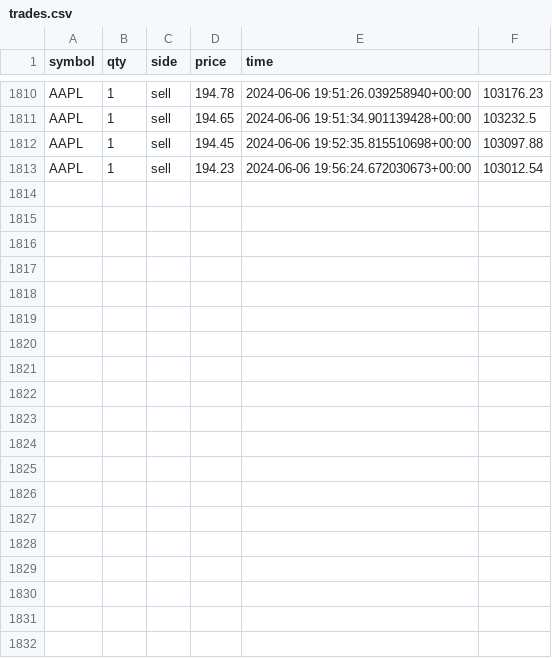
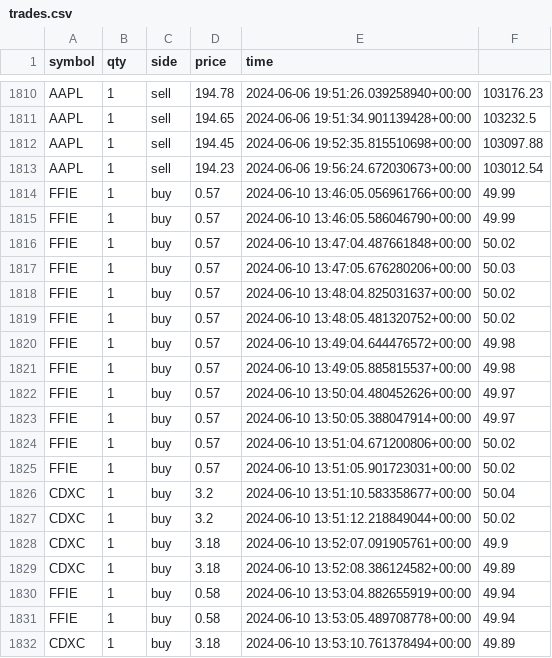
Before and after one commit to Baillie11/tradingbot, a CSV file: trades.csv, drawn as a sheet; only a part is shown, gaps mark what is left out; the diff covers the shown part only; the diff names each change by its address in the sheet, - before the commit and + after, or states it on an @@ line.

Commit message:
Added Yahoo Prices when NASDAQ Closed and card now display shares owned

```diff
--- a/trades.csv
+++ b/trades.csv
+row 1814: FFIE | 1 | buy | 0.57 | 2024-06-10 13:46:05.056961766+00:00 | 49.99
+row 1815: FFIE | 1 | buy | 0.57 | 2024-06-10 13:46:05.586046790+00:00 | 49.99
+row 1816: FFIE | 1 | buy | 0.57 | 2024-06-10 13:47:04.487661848+00:00 | 50.02
+row 1817: FFIE | 1 | buy | 0.57 | 2024-06-10 13:47:05.676280206+00:00 | 50.03
+row 1818: FFIE | 1 | buy | 0.57 | 2024-06-10 13:48:04.825031637+00:00 | 50.02
+row 1819: FFIE | 1 | buy | 0.57 | 2024-06-10 13:48:05.481320752+00:00 | 50.02
+row 1820: FFIE | 1 | buy | 0.57 | 2024-06-10 13:49:04.644476572+00:00 | 49.98
+row 1821: FFIE | 1 | buy | 0.57 | 2024-06-10 13:49:05.885815537+00:00 | 49.98
+row 1822: FFIE | 1 | buy | 0.57 | 2024-06-10 13:50:04.480452626+00:00 | 49.97
+row 1823: FFIE | 1 | buy | 0.57 | 2024-06-10 13:50:05.388047914+00:00 | 49.97
+row 1824: FFIE | 1 | buy | 0.57 | 2024-06-10 13:51:04.671200806+00:00 | 50.02
+row 1825: FFIE | 1 | buy | 0.57 | 2024-06-10 13:51:05.901723031+00:00 | 50.02
+row 1826: CDXC | 1 | buy | 3.2 | 2024-06-10 13:51:10.583358677+00:00 | 50.04
+row 1827: CDXC | 1 | buy | 3.2 | 2024-06-10 13:51:12.218849044+00:00 | 50.02
+row 1828: CDXC | 1 | buy | 3.18 | 2024-06-10 13:52:07.091905761+00:00 | 49.9
+row 1829: CDXC | 1 | buy | 3.18 | 2024-06-10 13:52:08.386124582+00:00 | 49.89
+row 1830: FFIE | 1 | buy | 0.58 | 2024-06-10 13:53:04.882655919+00:00 | 49.94
+row 1831: FFIE | 1 | buy | 0.58 | 2024-06-10 13:53:05.489708778+00:00 | 49.94
+row 1832: CDXC | 1 | buy | 3.18 | 2024-06-10 13:53:10.761378494+00:00 | 49.89
```
Also changed, not shown: 14 added rows elsewhere in this file, 3 other files.
